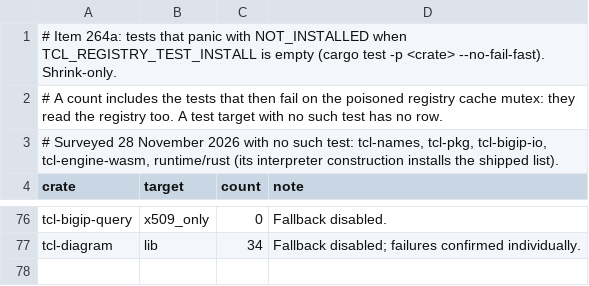
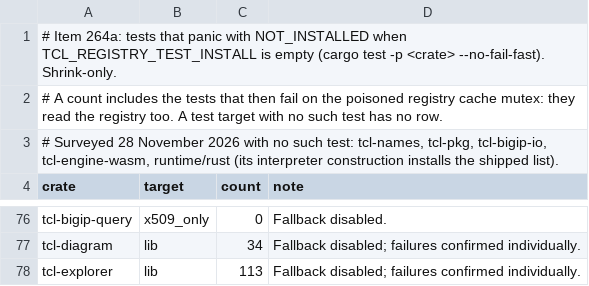
Before and after one commit to bitwisecook/tcl-lsp, a TSV file: docs/work/name-handling/ownership/registry-test-moves.tsv, drawn as a sheet; only a part is shown, gaps mark what is left out; the diff names each change by its address in the sheet, - before the commit and + after, or states it on an @@ line.

```diff
--- a/docs/work/name-handling/ownership/registry-test-moves.tsv
+++ b/docs/work/name-handling/ownership/registry-test-moves.tsv
+row 78: tcl-explorer | lib | 113 | Fallback disabled; failures confirmed individually.
```
Also changed, not shown: scripts/dev/rust-test-binary-shards.tsv, 29 other files.
